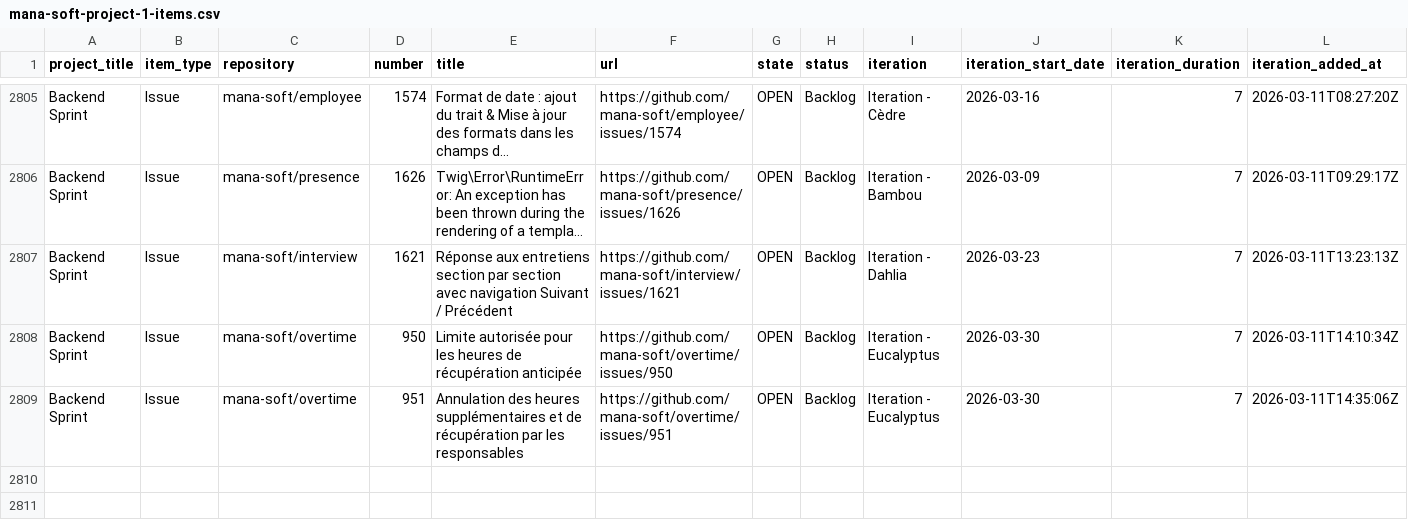
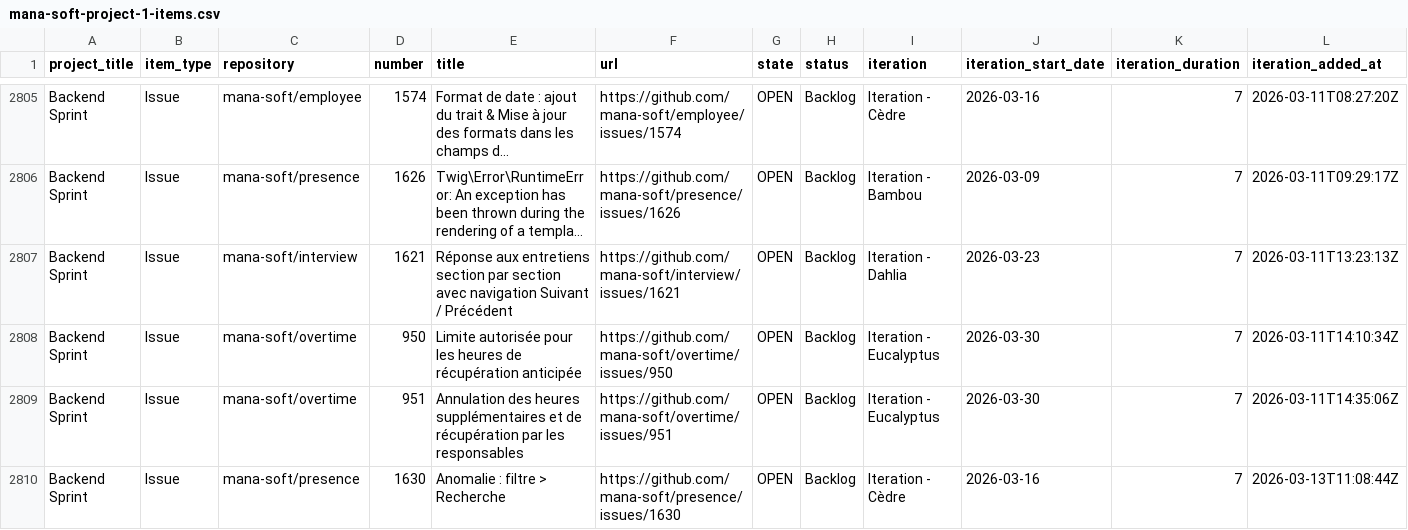
Before and after one commit to siven76/dev-dashboard, a CSV file: docs/briefs/mana-soft-project-1-items.csv, drawn as a sheet; only a part is shown, gaps mark what is left out; long unchanged cells end in …; rows hold the shown columns only; the diff names each change by its address in the sheet, - before the commit and + after, or states it on an @@ line.

```diff
--- a/docs/briefs/mana-soft-project-1-items.csv
+++ b/docs/briefs/mana-soft-project-1-items.csv
+row 2810: Backend Sprint | Issue | mana-soft/presence | 1630 | Anomalie : filtre > Recherche | https://github.com/mana-soft/presence/issues/1630 | OPEN | Backlog | Iteration - Cèdre | 2026-03-16 | 7 | 2026-03-13T11:08:44Z
```
Also changed, not shown: 2 other files.
